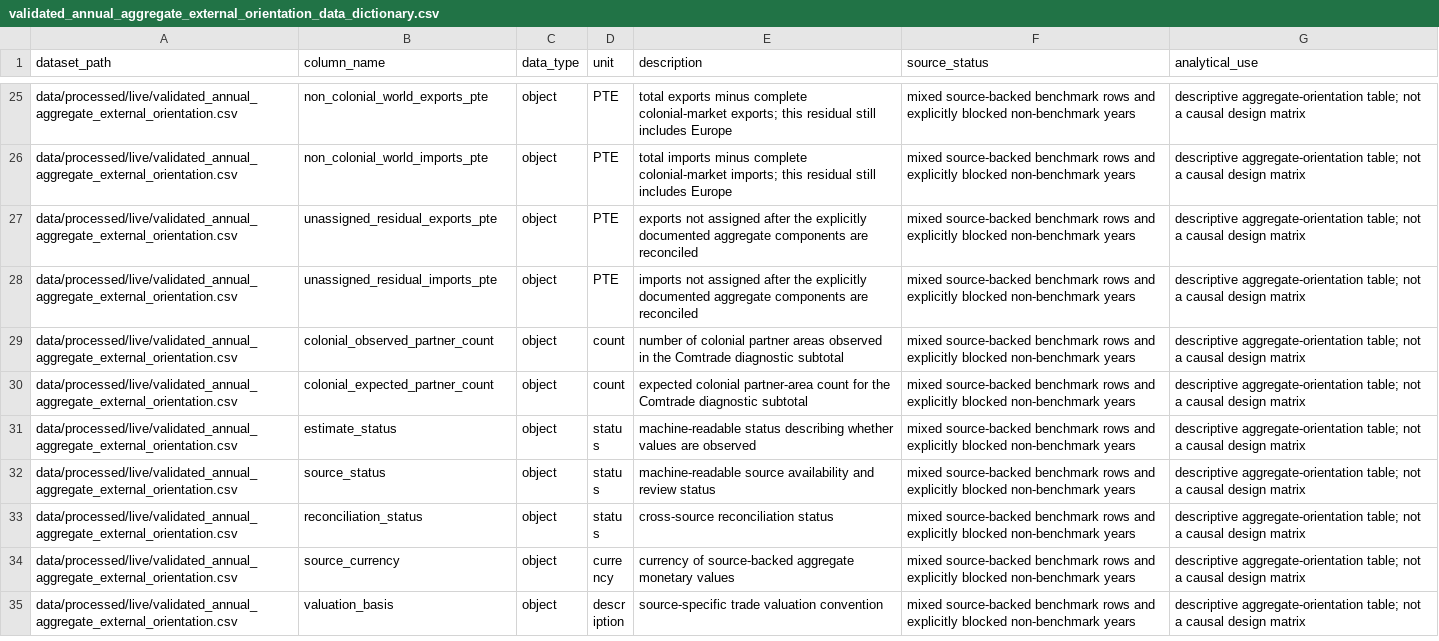
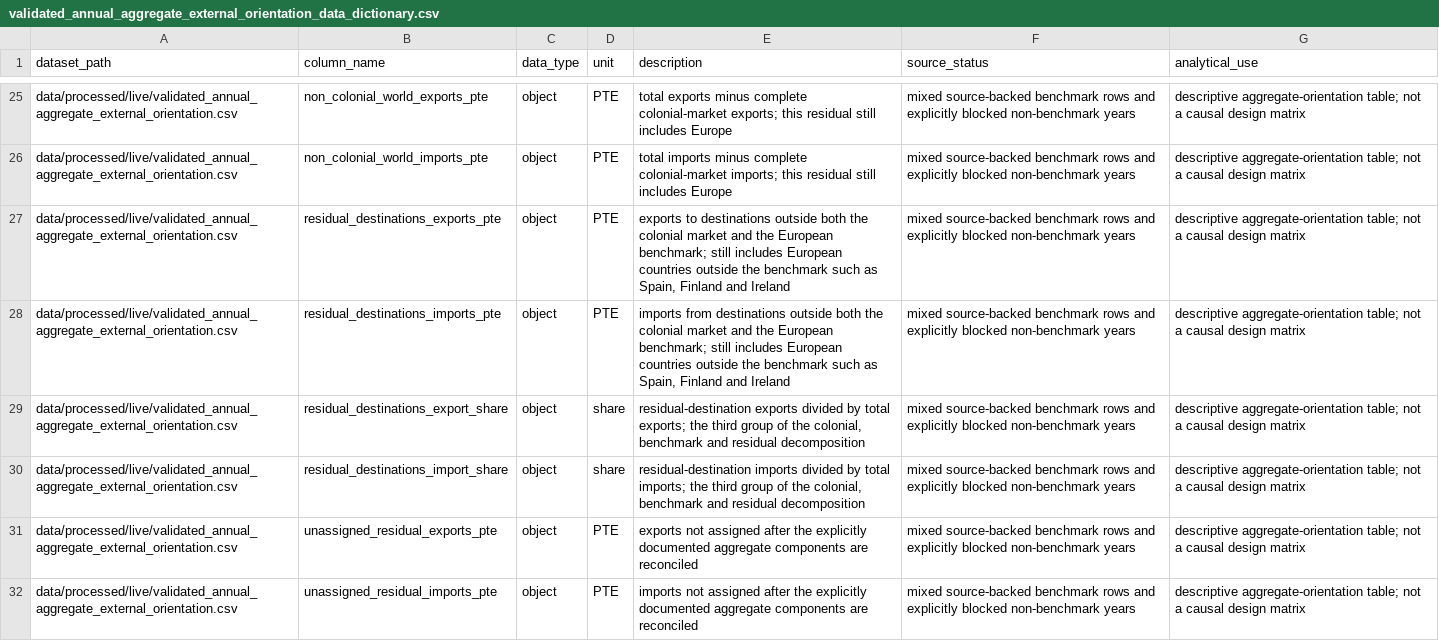
Before and after one commit to DiogoRibeiro7/portugal-external-growth-1960-1973, a CSV file: results/live/validated_annual_aggregate_external_orientation_data_dictionary.csv, drawn as a sheet; only a part is shown, gaps mark what is left out; the shorter side is filled out with more unchanged rows.

Commit message:
Publish residual destination group and document benchmark construction

```diff
--- a/results/live/validated_annual_aggregate_external_orientation_data_dictionary.csv
+++ b/results/live/validated_annual_aggregate_external_orientation_data_dictionary.csv
@@ -26,2 +26,6 @@ data/processed/live/validated_annual_aggregate_external_orientation.csv,non_colo
 data/processed/live/validated_annual_aggregate_external_orientation.csv,non_colonial_world_imports_pte,object,PTE,total imports minus complete colonial-market imports; this residual still includes Europe,mixed source-backed benchmark rows and explicitly blocked non-benchmark years,descriptive aggregate-orientation table; not a causal design matrix
+data/processed/live/validated_annual_aggregate_external_orientation.csv,residual_destinations_exports_pte,object,PTE,"exports to destinations outside both the colonial market and the European benchmark; still includes European countries outside the benchmark such as Spain, Finland and Ireland",mixed source-backed benchmark rows and explicitly blocked non-benchmark years,descriptive aggregate-orientation table; not a causal design matrix
+data/processed/live/validated_annual_aggregate_external_orientation.csv,residual_destinations_imports_pte,object,PTE,"imports from destinations outside both the colonial market and the European benchmark; still includes European countries outside the benchmark such as Spain, Finland and Ireland",mixed source-backed benchmark rows and explicitly blocked non-benchmark years,descriptive aggregate-orientation table; not a causal design matrix
+data/processed/live/validated_annual_aggregate_external_orientation.csv,residual_destinations_export_share,object,share,"residual-destination exports divided by total exports; the third group of the colonial, benchmark and residual decomposition",mixed source-backed benchmark rows and explicitly blocked non-benchmark years,descriptive aggregate-orientation table; not a causal design matrix
+data/processed/live/validated_annual_aggregate_external_orientation.csv,residual_destinations_import_share,object,share,"residual-destination imports divided by total imports; the third group of the colonial, benchmark and residual decomposition",mixed source-backed benchmark rows and explicitly blocked non-benchmark years,descriptive aggregate-orientation table; not a causal design matrix
 data/processed/live/validated_annual_aggregate_external_orientation.csv,unassigned_residual_exports_pte,object,PTE,exports not assigned after the explicitly documented aggregate components are reconciled,mixed source-backed benchmark rows and explicitly blocked non-benchmark years,descriptive aggregate-orientation table; not a causal design matrix
```
Also changed, not shown: data/processed/live/validated_annual_aggregate_external_orientation.csv, results/manifests/current_manifest.csv, 9 other files.
